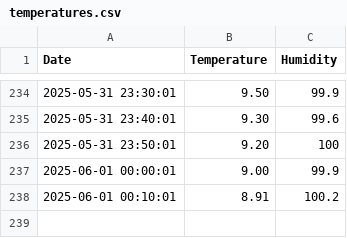
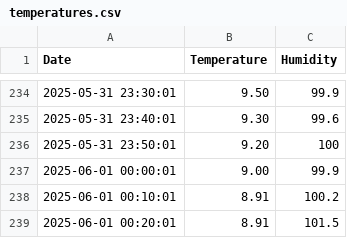
Before and after one commit to bepuzzled/bepuzzled.github.io, a CSV file: temperatures.csv, drawn as a sheet; only a part is shown, gaps mark what is left out.

Commit message:
temperatures update

```diff
--- a/temperatures.csv
+++ b/temperatures.csv
@@ -238 +238,2 @@ Date,Temperature,Humidity
 2025-06-01 00:10:01,8.91,100.2
+2025-06-01 00:20:01,8.91,101.5
```
